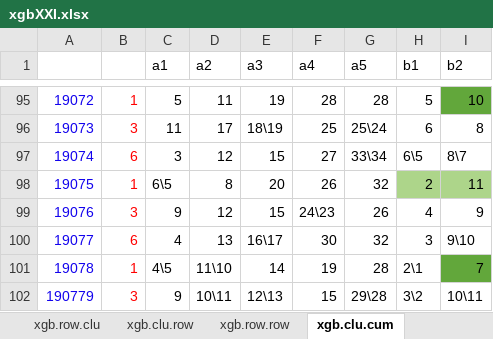
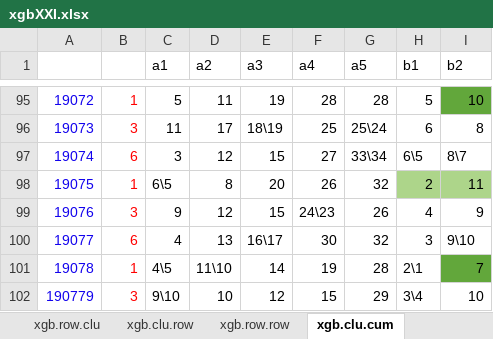
Before and after one commit to dlt-lee/dlt, an Excel workbook: xgbXXI.xlsx, sheet xgb.clu.cum, drawn as a sheet; only a part is shown, gaps mark what is left out; values as stored, in another font and other column widths than the file's, no borders; charts and pictures not drawn; 7 other sheets too large or unreadable and not compared; the diff names each change by its address in the sheet, - before the commit and + after, or states it on an @@ line.

```diff
--- a/xgbXXI.xlsx (sheet xgb.clu.cum)
+++ b/xgbXXI.xlsx (sheet xgb.clu.cum)
-C102 (a1): 9
+C102 (a1): 9\10
-D102 (a2): 10\11
+D102 (a2): 10
-E102 (a3): 12\13
+E102 (a3): 12
-G102 (a5): 29\28
+G102 (a5): 29
-H102 (b1): 3\2
+H102 (b1): 3\4
-I102 (b2): 10\11
+I102 (b2): 10
```
Also changed, not shown: sheet row.xgb.average, sheet clu.xgb.average, sheet selection, sheet Fre, sheet xgb.row.cum, 1 other file.
